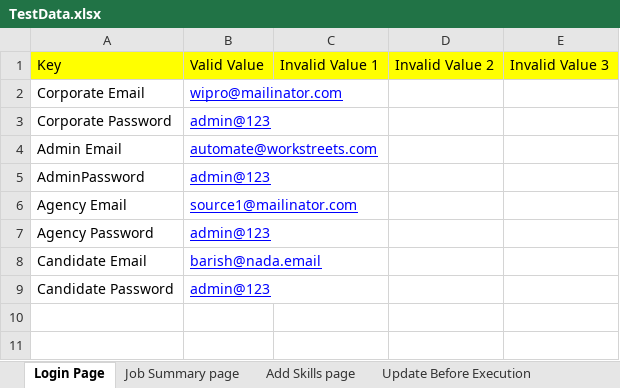
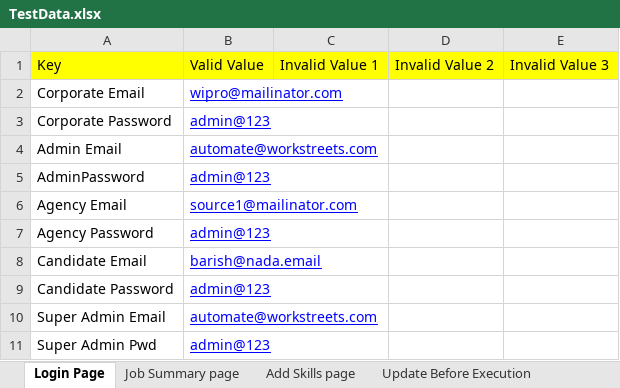
Before and after one commit to snsubbusn/PlatformAutomationWS, an Excel workbook: com.automation.wsp/src/main/resources/TestData.xlsx, sheet Login Page, drawn as a sheet; values as stored, in another font and other column widths than the file's, no borders; the diff names each change by its address in the sheet, - before the commit and + after, or states it on an @@ line.

Commit message:
Corrected for Super Admin

```diff
--- a/com.automation.wsp/src/main/resources/TestData.xlsx (sheet Login Page)
+++ b/com.automation.wsp/src/main/resources/TestData.xlsx (sheet Login Page)
+row 10: Super Admin Email | automate@workstreets.com
+row 11: Super Admin Pwd | admin@123
```
Also changed, not shown: 2 other files.
